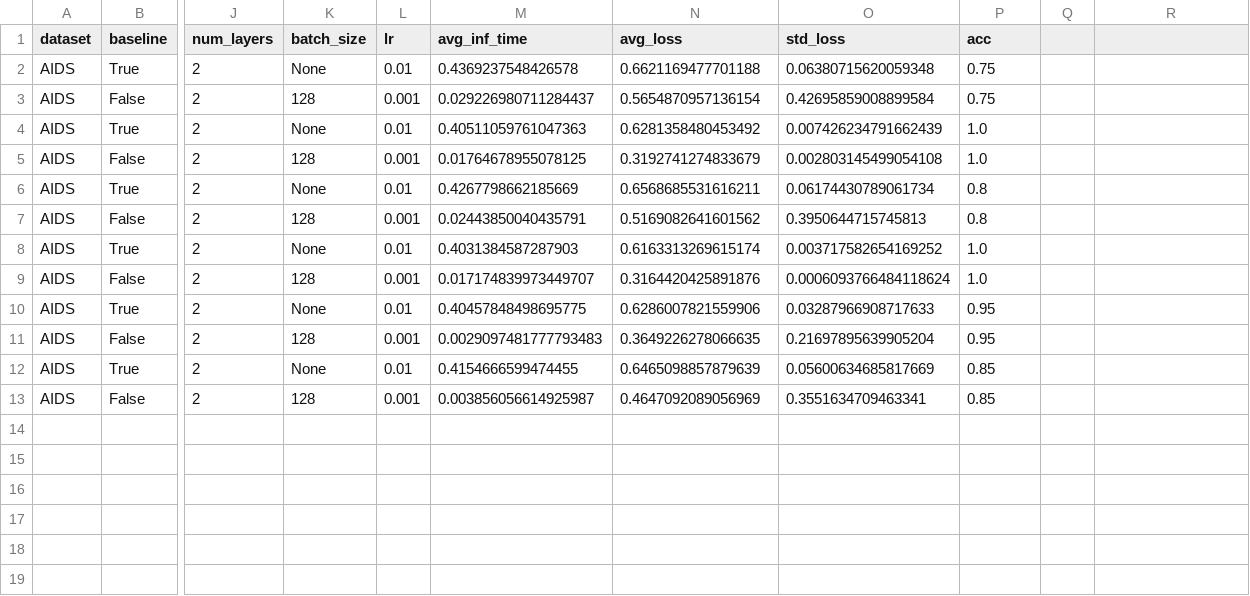
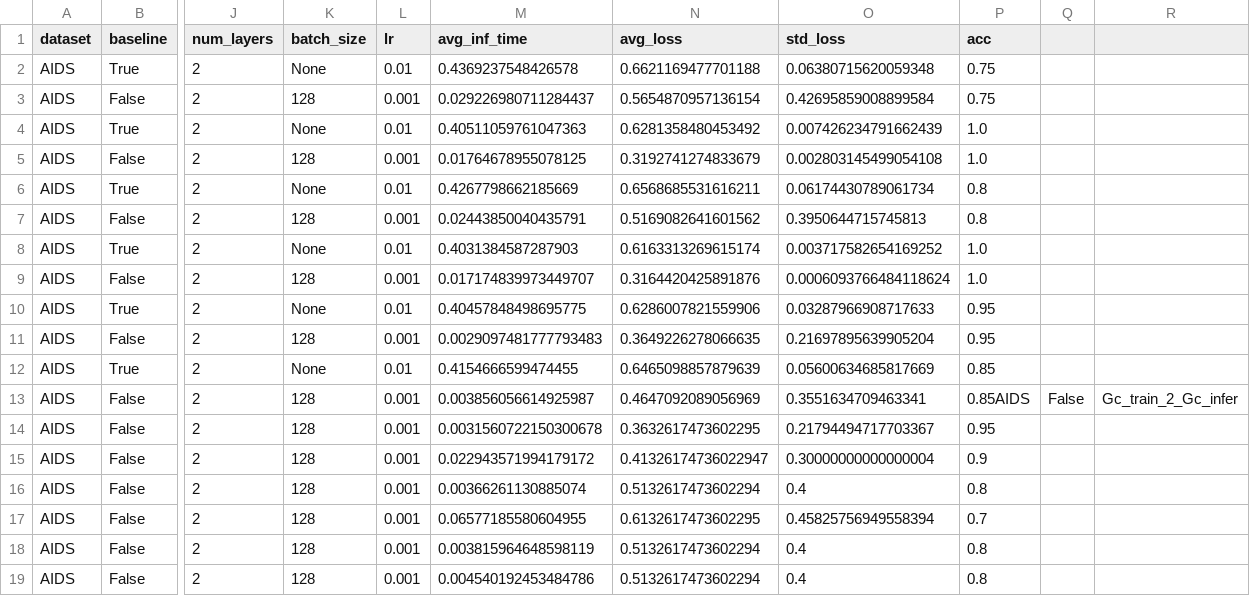
Before and after one commit to Roy-Shubhajit/FIT-GNN, a CSV file: inference_results/graph_cls.csv, drawn as a sheet; only a part is shown, gaps mark what is left out; addresses are those after the commit; rows hold the shown columns only; the diff names each change by its address in the sheet, - before the commit and + after, or states it on an @@ line.

Commit message:
Added inference.py

```diff
--- a/inference_results/graph_cls.csv
+++ b/inference_results/graph_cls.csv
+row 13: AIDS | False | 2 | 128 | 0.001 | 0.003856056614925987 | 0.4647092089056969 | 0.3551634709463341 | 0.85AIDS | False | Gc_train_2_Gc_infer
-M14 (avg_inf_time): 0.003856056614925987
+M14 (avg_inf_time): 0.0031560722150300678
-N14 (avg_loss): 0.4647092089056969
+N14 (avg_loss): 0.3632617473602295
-O14 (std_loss): 0.3551634709463341
+O14 (std_loss): 0.21794494717703367
-P14 (acc): 0.85
+P14 (acc): 0.95
+row 15: AIDS | False | 2 | 128 | 0.001 | 0.022943571994179172 | 0.41326174736022947 | 0.30000000000000004 | 0.9
+row 16: AIDS | False | 2 | 128 | 0.001 | 0.00366261130885074 | 0.5132617473602294 | 0.4 | 0.8
+row 17: AIDS | False | 2 | 128 | 0.001 | 0.06577185580604955 | 0.6132617473602295 | 0.45825756949558394 | 0.7
+row 18: AIDS | False | 2 | 128 | 0.001 | 0.003815964648598119 | 0.5132617473602294 | 0.4 | 0.8
+row 19: AIDS | False | 2 | 128 | 0.001 | 0.004540192453484786 | 0.5132617473602294 | 0.4 | 0.8
```
Also changed, not shown: inference_results/graph_reg.csv, inference_results/node_cls.csv, 24 other files.
